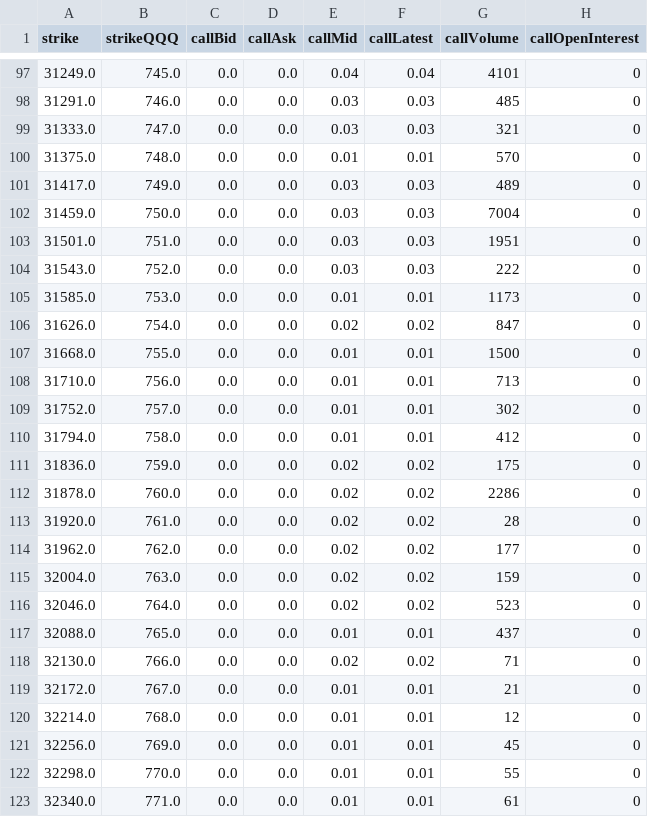
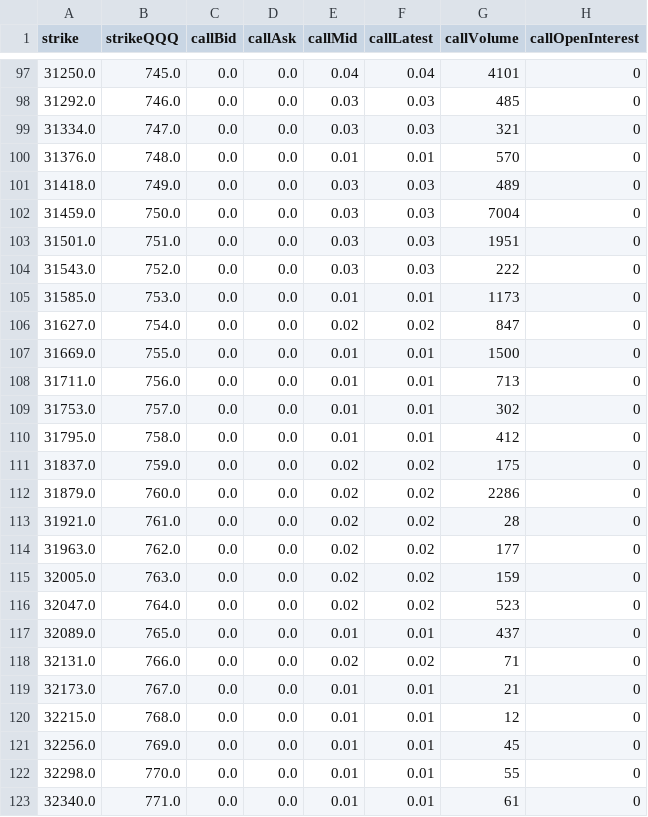
Before and after one commit to DaniNguyen2509/-Neiro-NQ-Quant, a CSV file: data/options_prices_NQZ26.csv, drawn as a sheet; only a part is shown, gaps mark what is left out; the diff covers the shown part only; the diff names each change by its address in the sheet, - before the commit and + after, or states it on an @@ line.

```diff
--- a/data/options_prices_NQZ26.csv
+++ b/data/options_prices_NQZ26.csv
-A97 (strike): 31249.0
+A97 (strike): 31250.0
-A98 (strike): 31291.0
+A98 (strike): 31292.0
-A99 (strike): 31333.0
+A99 (strike): 31334.0
-A100 (strike): 31375.0
+A100 (strike): 31376.0
-A101 (strike): 31417.0
+A101 (strike): 31418.0
-A106 (strike): 31626.0
+A106 (strike): 31627.0
-A107 (strike): 31668.0
+A107 (strike): 31669.0
-A108 (strike): 31710.0
+A108 (strike): 31711.0
-A109 (strike): 31752.0
+A109 (strike): 31753.0
-A110 (strike): 31794.0
+A110 (strike): 31795.0
-A111 (strike): 31836.0
+A111 (strike): 31837.0
-A112 (strike): 31878.0
+A112 (strike): 31879.0
-A113 (strike): 31920.0
+A113 (strike): 31921.0
-A114 (strike): 31962.0
+A114 (strike): 31963.0
-A115 (strike): 32004.0
+A115 (strike): 32005.0
-A116 (strike): 32046.0
+A116 (strike): 32047.0
-A117 (strike): 32088.0
+A117 (strike): 32089.0
-A118 (strike): 32130.0
+A118 (strike): 32131.0
-A119 (strike): 32172.0
+A119 (strike): 32173.0
-A120 (strike): 32214.0
+A120 (strike): 32215.0
```
Also changed, not shown: 96 edited cells elsewhere in this file.
